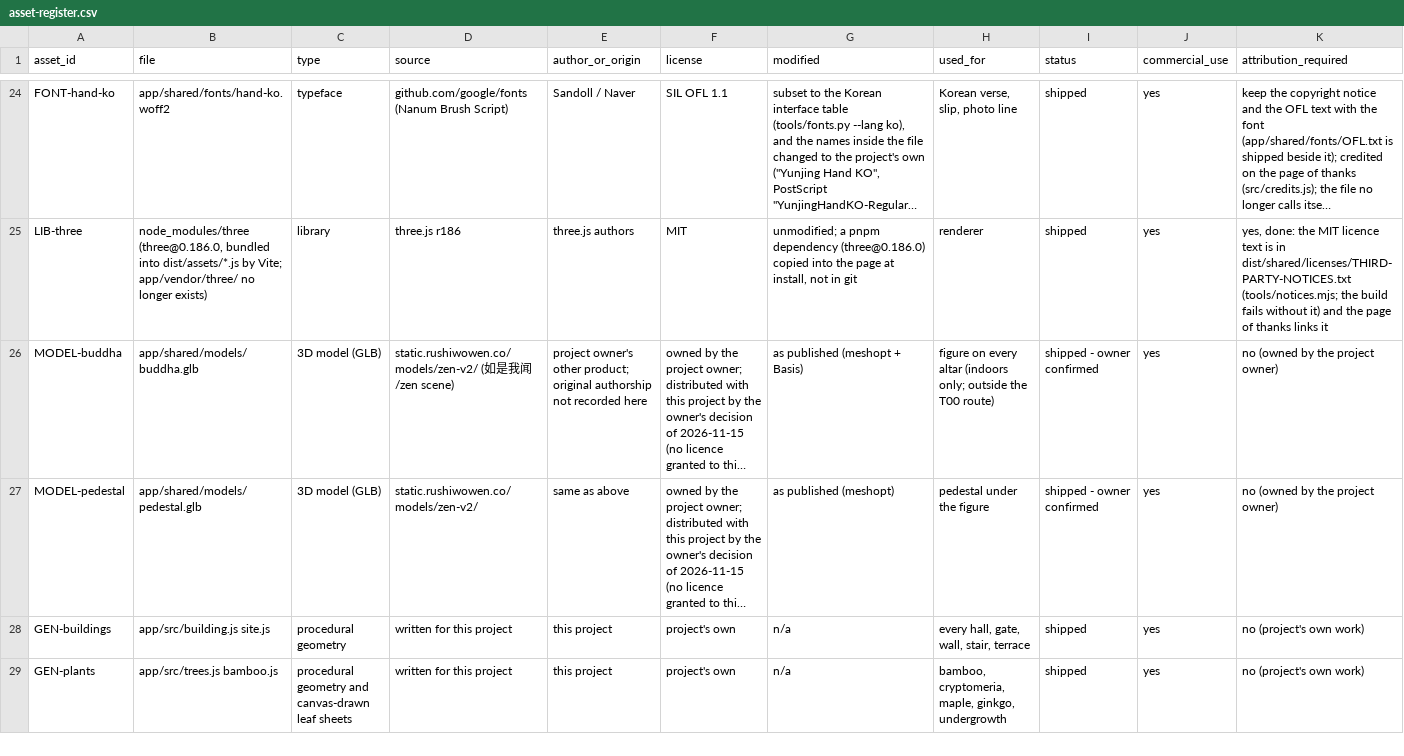
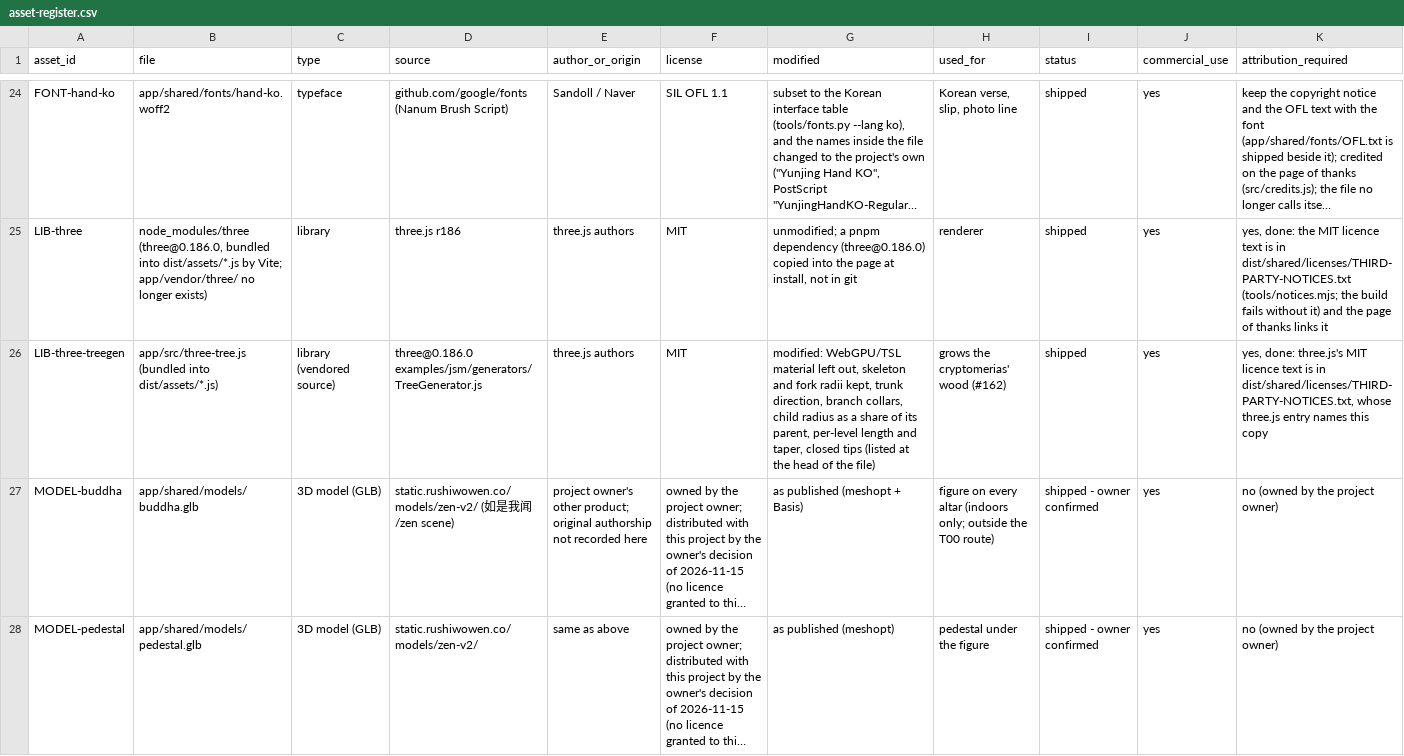
Before and after one commit to bolechen/temple-walk, a CSV file: docs/t00/asset-register.csv, drawn as a sheet; only a part is shown, gaps mark what is left out; the shorter side is filled out with more unchanged rows; long unchanged cells end in …; rows hold the shown columns only; the diff names each change by its address in the sheet, - before the commit and + after, or states it on an @@ line.

Commit message:
feat(trees): grow the cryptomerias' wood with three's TreeGenerator (#199)
Refs #162. 柳杉的木头改由 three r186 自带的 TreeGenerator（vendored 于 app/src/three-tree.js，许可已登记）生长，根部外扩与树干一体，不再有单独的根脚；叶片、树皮、四季、积雪仍是项目自己的。同一种子在 Node 和浏览器里几何相同（geometryHash，treeseed 场景）。枫、银杏不动。

合入前 7b7e3c6 上 CI verify 通过；会话报单测 395 项、treeseed、boot、edges（0 处超出）通过；3D 模型评审通过（PR 评论 6970124856，评审在 head 上另行补拍）。T4：同一个 Job 新旧交替三次，前院每帧 +0.15 ms（噪声内），绘制次数不变，树的三角面 +9%；本 PR 共用约 12 分钟（超额度 2 分钟，主创已认）。证据里「改前」一列拍的是 f20e0f0（2026-11-16 的旧 main），不是合入时的 main，说明随后补正。后续：幼柳杉上半部偏稀（记在 #93）。

```diff
--- a/docs/t00/asset-register.csv
+++ b/docs/t00/asset-register.csv
+row 26: LIB-three-treegen | app/src/three-tree.js (bundled into dist/assets/*.js) | library (vendored source) | three@0.186.0 examples/jsm/generators/TreeGenerator.js | three.js authors | MIT | modified: WebGPU/TSL material left out, skeleton and fork radii kept, trunk direction, branch collars, child radius as a share of its parent, per-level length and taper, closed tips (listed at the head of the file) | grows the cryptomerias' wood (#162) | shipped | yes | yes, done: three.js's MIT licence text is in dist/shared/licenses/THIRD-PARTY-NOTICES.txt, whose three.js entry names this copy
```
Also changed, not shown: 14 other files.
